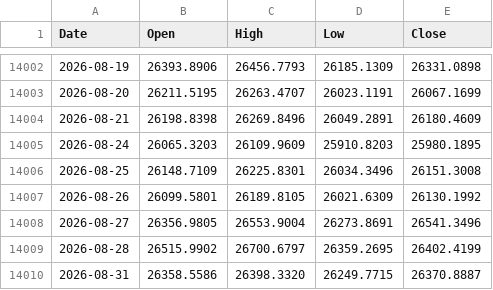
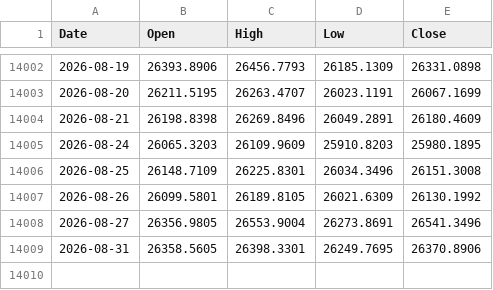
Before and after one commit to muneon0726-create/automation-market, a CSV file: data/ndq.csv, drawn as a sheet; only a part is shown, gaps mark what is left out.

```diff
--- a/data/ndq.csv
+++ b/data/ndq.csv
@@ -14008,3 +14008,2 @@ Date,Open,High,Low,Close
 2026-08-27,26356.9805,26553.9004,26273.8691,26541.3496
-2026-08-28,26515.9902,26700.6797,26359.2695,26402.4199
-2026-08-31,26358.5586,26398.3320,26249.7715,26370.8887
+2026-08-31,26358.5605,26398.3301,26249.7695,26370.8906
```
Also changed, not shown: data/6146.csv, data/6857.csv, 14 other files.
